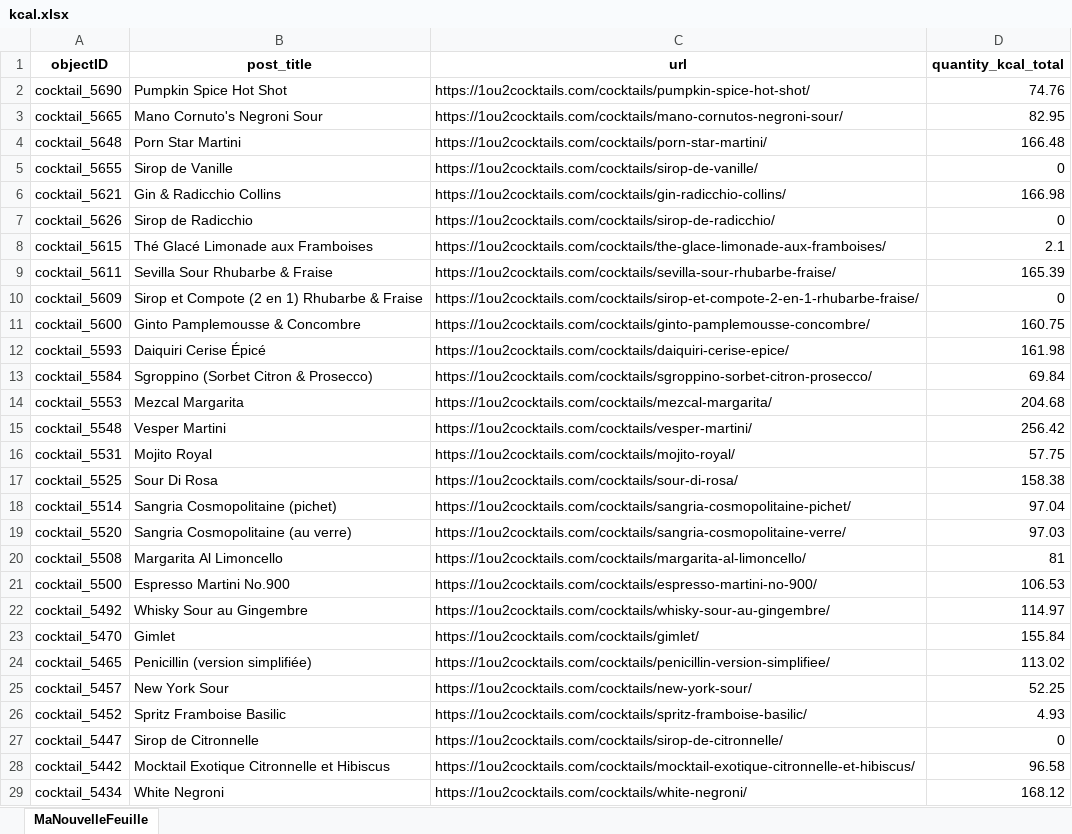
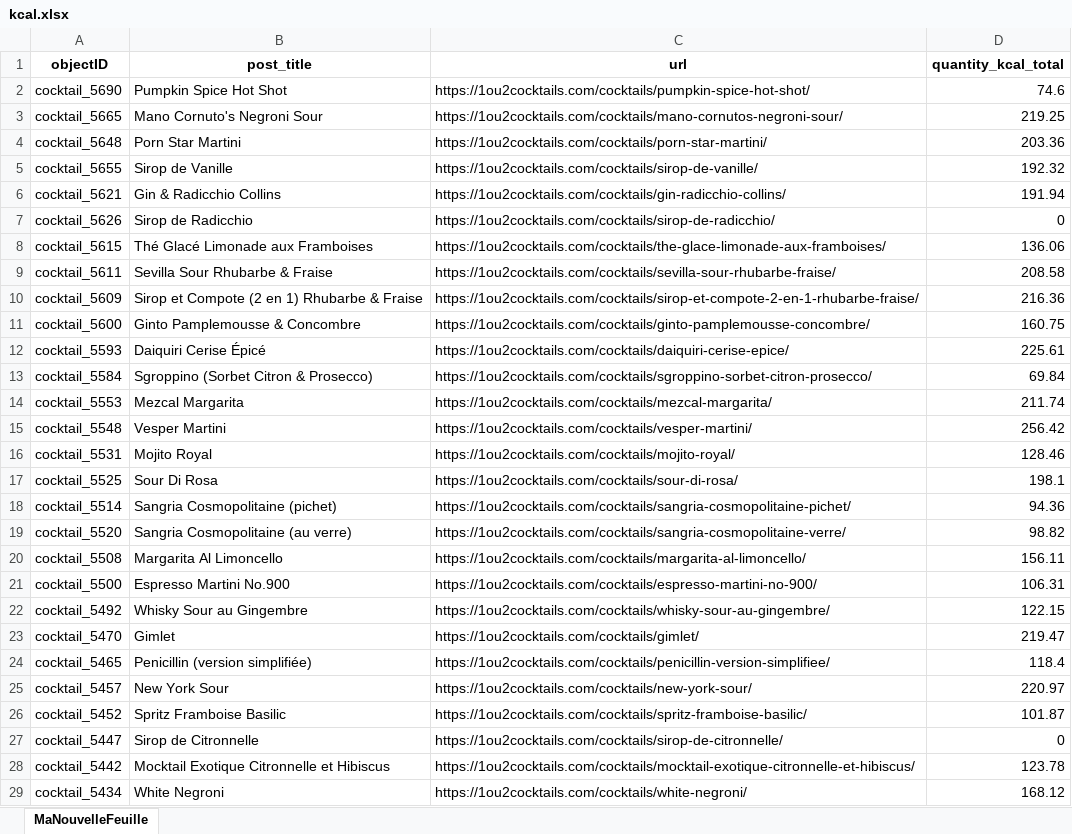
Before and after one commit to erwannhtl/Projet-python-2.0, an Excel workbook: main/kcal.xlsx, sheet MaNouvelleFeuille, drawn as a sheet; only a part is shown; values as stored, in another font and other column widths than the file's, no borders; the diff covers the shown part only; the diff names each change by its address in the sheet, - before the commit and + after, or states it on an @@ line.

```diff
--- a/main/kcal.xlsx (sheet MaNouvelleFeuille)
+++ b/main/kcal.xlsx (sheet MaNouvelleFeuille)
-D2 (quantity_kcal_total): 74.76
+D2 (quantity_kcal_total): 74.6
-D3 (quantity_kcal_total): 82.95
+D3 (quantity_kcal_total): 219.25
-D4 (quantity_kcal_total): 166.48
+D4 (quantity_kcal_total): 203.36
-D5 (quantity_kcal_total): 0
+D5 (quantity_kcal_total): 192.32
-D6 (quantity_kcal_total): 166.98
+D6 (quantity_kcal_total): 191.94
-D8 (quantity_kcal_total): 2.1
+D8 (quantity_kcal_total): 136.06
-D9 (quantity_kcal_total): 165.39
+D9 (quantity_kcal_total): 208.58
-D10 (quantity_kcal_total): 0
+D10 (quantity_kcal_total): 216.36
-D12 (quantity_kcal_total): 161.98
+D12 (quantity_kcal_total): 225.61
-D14 (quantity_kcal_total): 204.68
+D14 (quantity_kcal_total): 211.74
-D16 (quantity_kcal_total): 57.75
+D16 (quantity_kcal_total): 128.46
-D17 (quantity_kcal_total): 158.38
+D17 (quantity_kcal_total): 198.1
-D18 (quantity_kcal_total): 97.04
+D18 (quantity_kcal_total): 94.36
-D19 (quantity_kcal_total): 97.03
+D19 (quantity_kcal_total): 98.82
-D20 (quantity_kcal_total): 81
+D20 (quantity_kcal_total): 156.11
-D21 (quantity_kcal_total): 106.53
+D21 (quantity_kcal_total): 106.31
-D22 (quantity_kcal_total): 114.97
+D22 (quantity_kcal_total): 122.15
-D23 (quantity_kcal_total): 155.84
+D23 (quantity_kcal_total): 219.47
-D24 (quantity_kcal_total): 113.02
+D24 (quantity_kcal_total): 118.4
-D25 (quantity_kcal_total): 52.25
+D25 (quantity_kcal_total): 220.97
-D26 (quantity_kcal_total): 4.93
+D26 (quantity_kcal_total): 101.87
-D28 (quantity_kcal_total): 96.58
+D28 (quantity_kcal_total): 123.78
```
Also changed, not shown: 306 edited cells elsewhere in this sheet, main/Cocktails - Ref - Ingrédients.xlsx, main/calcium.xlsx, 47 other files.
